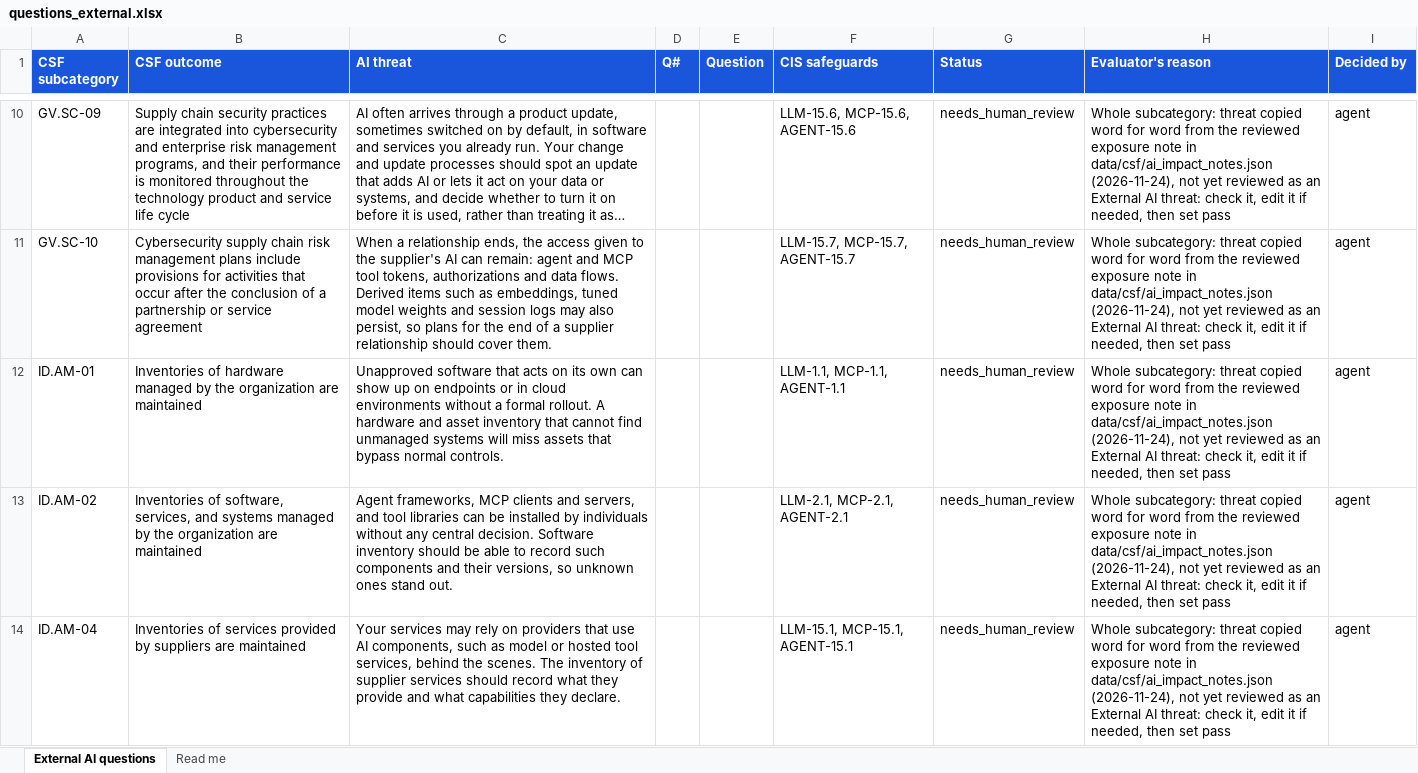
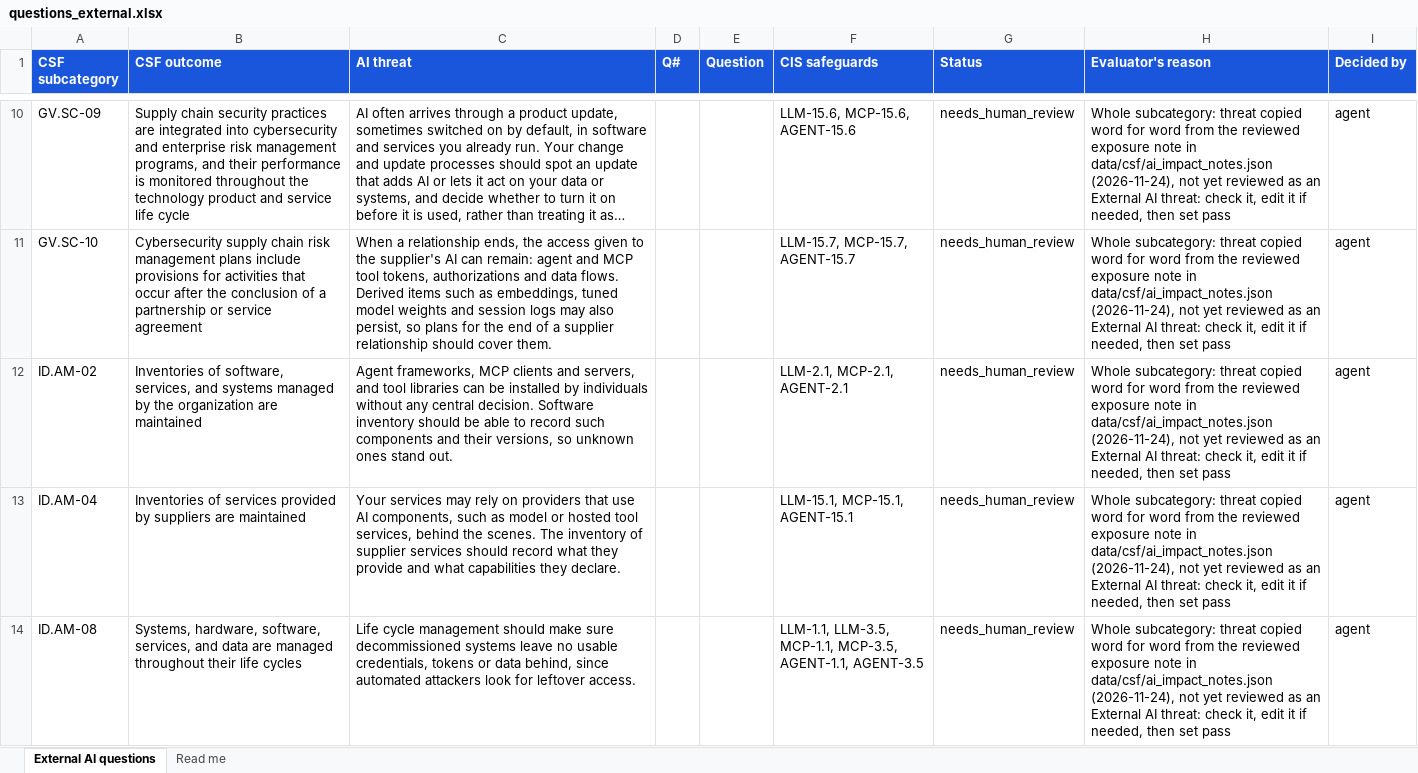
Before and after one commit to srilekha82/csf-ai-self-assessment, an Excel workbook: data/ai/authoring/questions_external.xlsx, sheet External AI questions, drawn as a sheet; only a part is shown, gaps mark what is left out; the shorter side is filled out with more unchanged rows; long unchanged cells end in …; values as stored, in another font and other column widths than the file's, no borders; the diff names each change by its address in the sheet, - before the commit and + after, or states it on an @@ line.

```diff
--- a/data/ai/authoring/questions_external.xlsx (sheet External AI questions)
+++ b/data/ai/authoring/questions_external.xlsx (sheet External AI questions)
-row 12: ID.AM-01 | Inventories of hardware managed by the organization are maintained | Unapproved software that acts on its own can show up on endpoints or in cloud environments without a formal rollout. A hardware and asset inventory that cannot find unmanaged systems will miss assets that bypass normal controls. |  |  | LLM-1.1, MCP-1.1, AGENT-1.1 | needs_human_review | Whole subcategory: threat copied word for word from the reviewed exposure note in data/csf/ai_impact_notes.json (2026-11-24), not yet reviewed as an External AI threat: check it, edit it if needed, then set pass | agent
```
Also changed, not shown: 2 other files.
